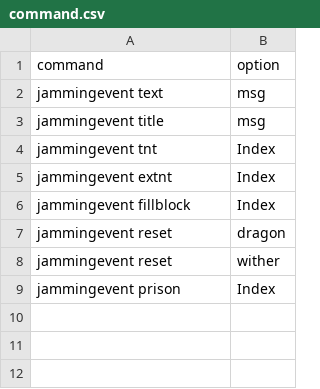
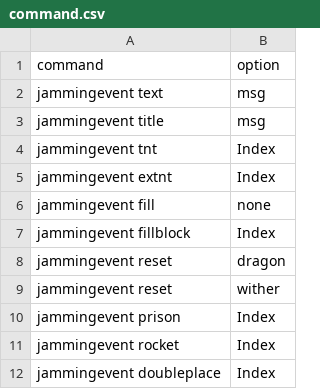
Before and after one commit to maron-gt123/jamming-minecraft-stream, a CSV file: configcreate/command.csv, drawn as a sheet.

Commit message:
DoublePlace追記(まだ修正あり)

```diff
--- a/configcreate/command.csv
+++ b/configcreate/command.csv
@@ -5,2 +5,3 @@ jammingevent tnt,Index
 jammingevent extnt,Index
+jammingevent fill,none
 jammingevent fillblock,Index
@@ -9 +10,3 @@ jammingevent reset,wither
 jammingevent prison,Index
+jammingevent rocket,Index
+jammingevent doubleplace,Index
```
Also changed, not shown: 1 other file.
